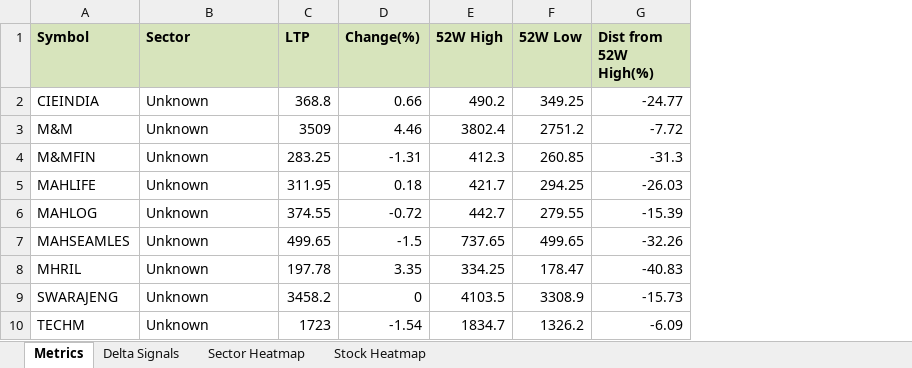
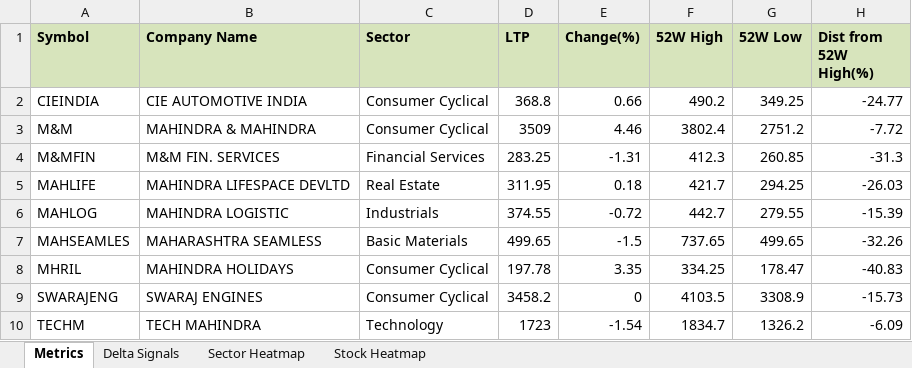
Before and after one commit to RanjitChennai/market-reports, an Excel workbook: MAHINDRA_GROUP_Technical_Metrics.xlsx, sheet Metrics, drawn as a sheet; only a part is shown; values as stored, in another font and other column widths than the file's, no borders; conditional formats not drawn; addresses are those after the commit; the diff names each change by its address in the sheet, - before the commit and + after, or states it on an @@ line.

```diff
--- a/MAHINDRA_GROUP_Technical_Metrics.xlsx (sheet Metrics)
+++ b/MAHINDRA_GROUP_Technical_Metrics.xlsx (sheet Metrics)
+column B (Company Name), rows 2-10: CIE AUTOMOTIVE INDIA | MAHINDRA & MAHINDRA | M&M FIN. SERVICES | MAHINDRA LIFESPACE DEVLTD | MAHINDRA LOGISTIC | MAHARASHTRA SEAMLESS | MAHINDRA HOLIDAYS | SWARAJ ENGINES | TECH MAHINDRA
-C2:C3 (Sector): Unknown
+C2:C3 (Sector): Consumer Cyclical
-C4 (Sector): Unknown
+C4 (Sector): Financial Services
-C5 (Sector): Unknown
+C5 (Sector): Real Estate
-C6 (Sector): Unknown
+C6 (Sector): Industrials
-C7 (Sector): Unknown
+C7 (Sector): Basic Materials
-C8:C9 (Sector): Unknown
+C8:C9 (Sector): Consumer Cyclical
-C10 (Sector): Unknown
+C10 (Sector): Technology
```
Also changed, not shown: sheet Sector Heatmap.
